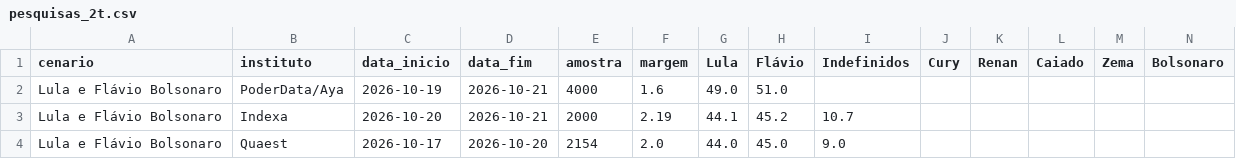
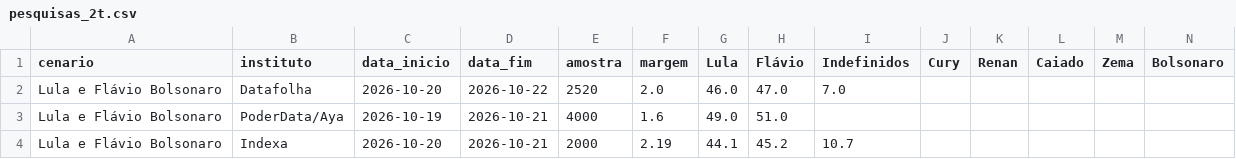
Before and after one commit to Ulyssesbebem/eleicoes2026, a CSV file: pesquisas_2t.csv, drawn as a sheet; only a part is shown; the shorter side is filled out with more unchanged rows; rows hold the shown columns only; the diff names each change by its address in the sheet, - before the commit and + after, or states it on an @@ line.

```diff
--- a/pesquisas_2t.csv
+++ b/pesquisas_2t.csv
+row 2: Lula e Flávio Bolsonaro | Datafolha | 2026-10-20 | 2026-10-22 | 2520 | 2.0 | 46.0 | 47.0 | 7.0
```
Also changed, not shown: 1 other file.
